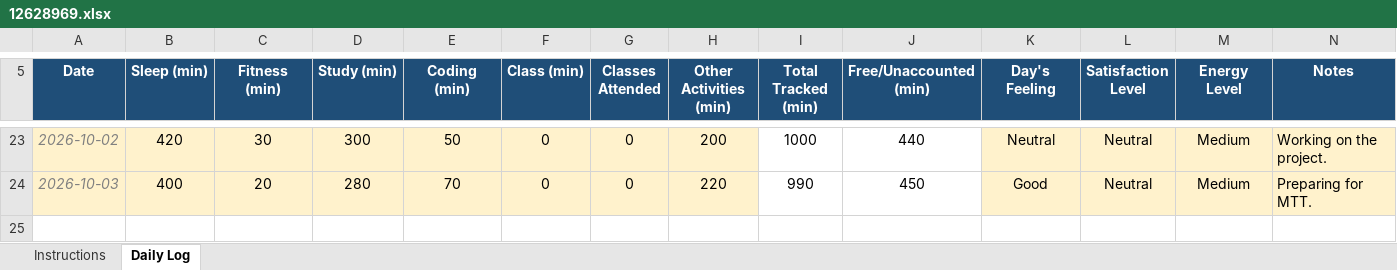
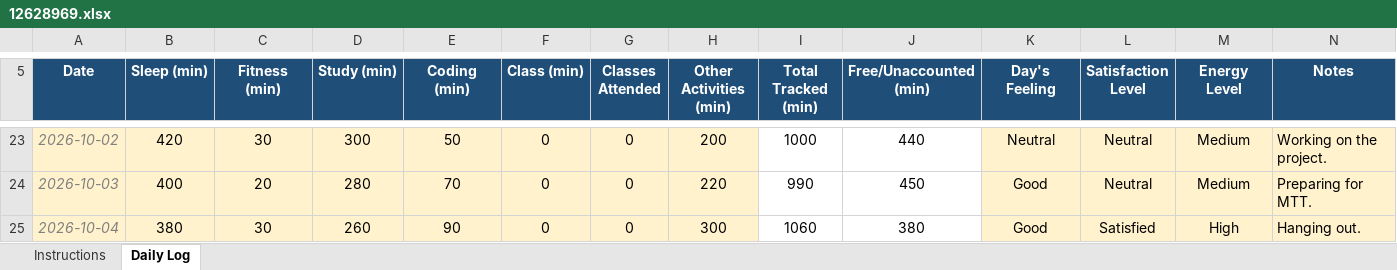
Before and after one commit to Kashish-056/CAP776, an Excel workbook: 12628969.xlsx, sheet Daily Log, drawn as a sheet; only a part is shown, gaps mark what is left out; values as stored, in another font and other column widths than the file's, no borders; conditional formats not drawn; the diff names each change by its address in the sheet, - before the commit and + after, or states it on an @@ line.

Commit message:
Ninth Commit

```diff
--- a/12628969.xlsx (sheet Daily Log)
+++ b/12628969.xlsx (sheet Daily Log)
+row 25: 2026-10-04 | 380 | 30 | 260 | 90 | 0 | 0 | 300 | 1060 | 380 | Good | Satisfied | High | Hanging out.
```
